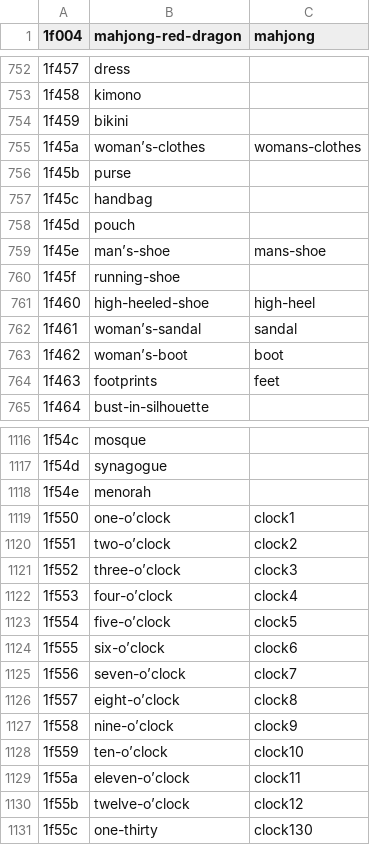
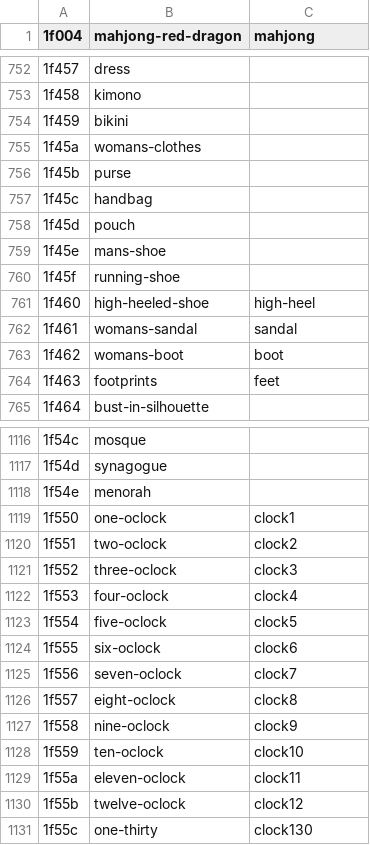
Before and after one commit to kamalasaurus/twemoji-possum, a CSV file: tmp/twemoji-unicode-pairs.csv, drawn as a sheet; only a part is shown, gaps mark what is left out; the diff covers the shown part only.

```diff
--- a/tmp/twemoji-unicode-pairs.csv
+++ b/tmp/twemoji-unicode-pairs.csv
@@ -754,3 +754,3 @@
 1f459,bikini
-1f45a,woman’s-clothes,womans-clothes
+1f45a,womans-clothes
 1f45b,purse
@@ -758,7 +758,7 @@
 1f45d,pouch
-1f45e,man’s-shoe,mans-shoe
+1f45e,mans-shoe
 1f45f,running-shoe
 1f460,high-heeled-shoe,high-heel
-1f461,woman’s-sandal,sandal
-1f462,woman’s-boot,boot
+1f461,womans-sandal,sandal
+1f462,womans-boot,boot
 1f463,footprints,feet
@@ -1118,14 +1118,14 @@
 1f54e,menorah
-1f550,one-o’clock,clock1
-1f551,two-o’clock,clock2
-1f552,three-o’clock,clock3
-1f553,four-o’clock,clock4
-1f554,five-o’clock,clock5
-1f555,six-o’clock,clock6
-1f556,seven-o’clock,clock7
-1f557,eight-o’clock,clock8
-1f558,nine-o’clock,clock9
-1f559,ten-o’clock,clock10
-1f55a,eleven-o’clock,clock11
-1f55b,twelve-o’clock,clock12
+1f550,one-oclock,clock1
+1f551,two-oclock,clock2
+1f552,three-oclock,clock3
+1f553,four-oclock,clock4
+1f554,five-oclock,clock5
+1f555,six-oclock,clock6
+1f556,seven-oclock,clock7
+1f557,eight-oclock,clock8
+1f558,nine-oclock,clock9
+1f559,ten-oclock,clock10
+1f55a,eleven-oclock,clock11
+1f55b,twelve-oclock,clock12
 1f55c,one-thirty,clock130
```
Also changed, not shown: 10 edited cells elsewhere in this file, tmp/full-emoji-list.csv, 1 other file.
